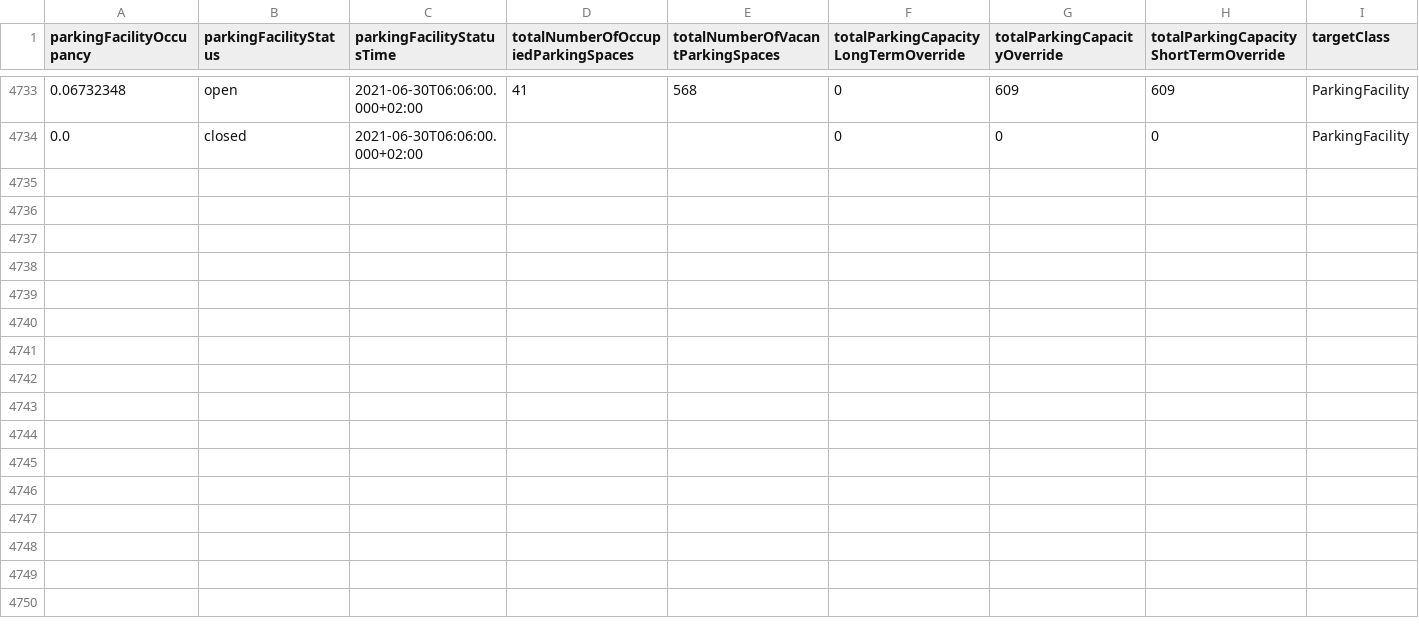
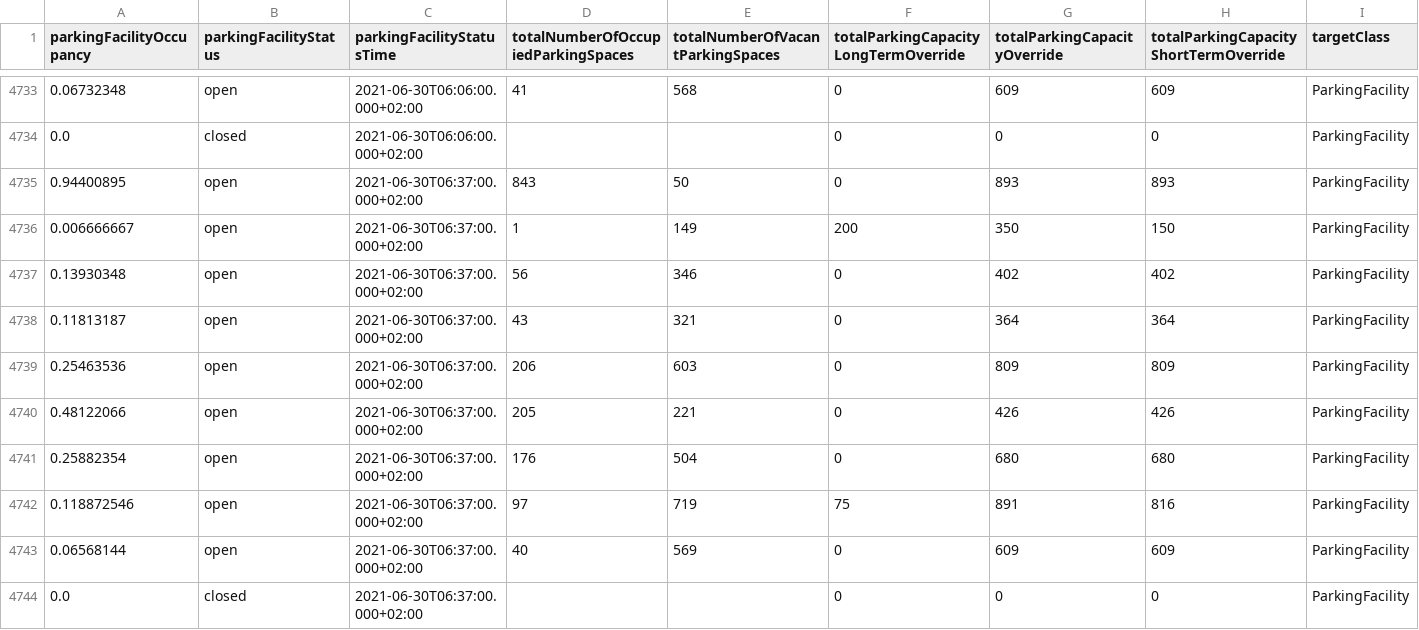
Before and after one commit to Dschaykib/parkingdata, a CSV file: data/facility.csv, drawn as a sheet; only a part is shown, gaps mark what is left out; rows hold the shown columns only; the diff names each change by its address in the sheet, - before the commit and + after, or states it on an @@ line.

```diff
--- a/data/facility.csv
+++ b/data/facility.csv
+row 4735: 0.94400895 | open | 2021-06-30T06:37:00.000+02:00 | 843 | 50 | 0 | 893 | 893 | ParkingFacility
+row 4736: 0.006666667 | open | 2021-06-30T06:37:00.000+02:00 | 1 | 149 | 200 | 350 | 150 | ParkingFacility
+row 4737: 0.13930348 | open | 2021-06-30T06:37:00.000+02:00 | 56 | 346 | 0 | 402 | 402 | ParkingFacility
+row 4738: 0.11813187 | open | 2021-06-30T06:37:00.000+02:00 | 43 | 321 | 0 | 364 | 364 | ParkingFacility
+row 4739: 0.25463536 | open | 2021-06-30T06:37:00.000+02:00 | 206 | 603 | 0 | 809 | 809 | ParkingFacility
+row 4740: 0.48122066 | open | 2021-06-30T06:37:00.000+02:00 | 205 | 221 | 0 | 426 | 426 | ParkingFacility
+row 4741: 0.25882354 | open | 2021-06-30T06:37:00.000+02:00 | 176 | 504 | 0 | 680 | 680 | ParkingFacility
+row 4742: 0.118872546 | open | 2021-06-30T06:37:00.000+02:00 | 97 | 719 | 75 | 891 | 816 | ParkingFacility
+row 4743: 0.06568144 | open | 2021-06-30T06:37:00.000+02:00 | 40 | 569 | 0 | 609 | 609 | ParkingFacility
+row 4744: 0.0 | closed | 2021-06-30T06:37:00.000+02:00 |  |  | 0 | 0 | 0 | ParkingFacility
```
Also changed, not shown: data/area.csv, 1 other file.
